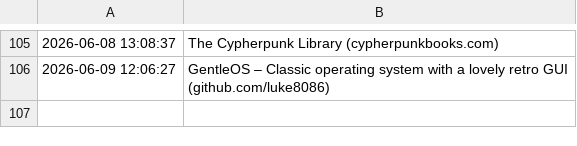
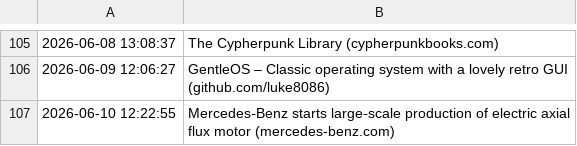
Before and after one commit to Trish0606/daily-web-scraper, a CSV file: log.csv, drawn as a sheet; only a part is shown, gaps mark what is left out; the diff names each change by its address in the sheet, - before the commit and + after, or states it on an @@ line.

```diff
--- a/log.csv
+++ b/log.csv
+row 107: 2026-06-10 12:22:55 | Mercedes‑Benz starts large‑scale production of electric axial flux motor (mercedes-benz.com)
```
